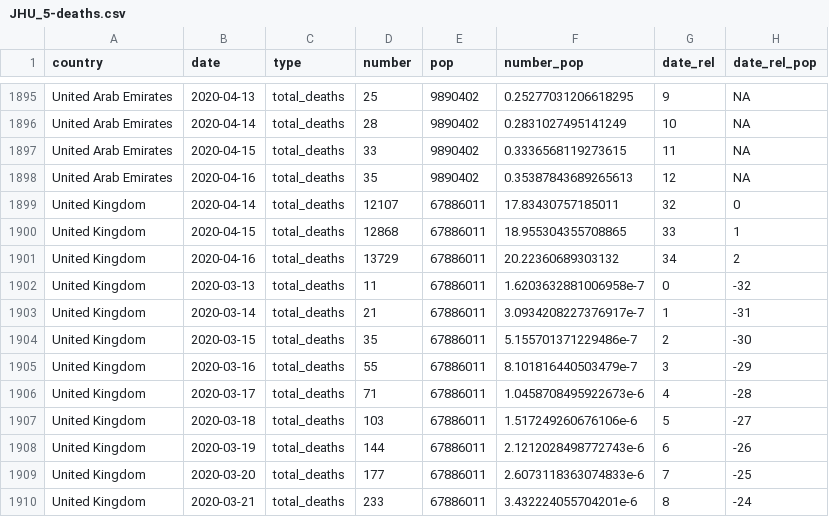
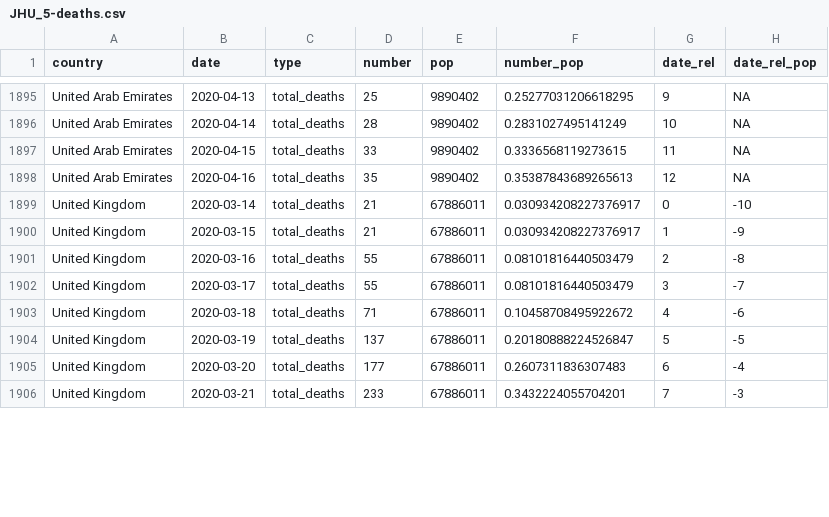
Before and after one commit to maxeyre/COVID-19, a CSV file: data_scraper/data/processed/JHU_5-deaths.csv, drawn as a sheet; only a part is shown, gaps mark what is left out; the diff covers the shown part only.

Commit message:
“scrape”

```diff
--- a/data_scraper/data/processed/JHU_5-deaths.csv
+++ b/data_scraper/data/processed/JHU_5-deaths.csv
@@ -1898,13 +1898,9 @@ United Arab Emirates,2020-04-15,total_deaths,33,9890402,0.3336568119273615,11,NA
 United Arab Emirates,2020-04-16,total_deaths,35,9890402,0.35387843689265613,12,NA
-United Kingdom,2020-04-14,total_deaths,12107,67886011,17.83430757185011,32,0
-United Kingdom,2020-04-15,total_deaths,12868,67886011,18.955304355708865,33,1
-United Kingdom,2020-04-16,total_deaths,13729,67886011,20.22360689303132,34,2
-United Kingdom,2020-03-13,total_deaths,11,67886011,1.6203632881006958e-7,0,-32
-United Kingdom,2020-03-14,total_deaths,21,67886011,3.0934208227376917e-7,1,-31
-United Kingdom,2020-03-15,total_deaths,35,67886011,5.155701371229486e-7,2,-30
-United Kingdom,2020-03-16,total_deaths,55,67886011,8.101816440503479e-7,3,-29
-United Kingdom,2020-03-17,total_deaths,71,67886011,1.0458708495922673e-6,4,-28
-United Kingdom,2020-03-18,total_deaths,103,67886011,1.517249260676106e-6,5,-27
-United Kingdom,2020-03-19,total_deaths,144,67886011,2.1212028498772743e-6,6,-26
-United Kingdom,2020-03-20,total_deaths,177,67886011,2.6073118363074833e-6,7,-25
-United Kingdom,2020-03-21,total_deaths,233,67886011,3.432224055704201e-6,8,-24
+United Kingdom,2020-03-14,total_deaths,21,67886011,0.030934208227376917,0,-10
+United Kingdom,2020-03-15,total_deaths,21,67886011,0.030934208227376917,1,-9
+United Kingdom,2020-03-16,total_deaths,55,67886011,0.08101816440503479,2,-8
+United Kingdom,2020-03-17,total_deaths,55,67886011,0.08101816440503479,3,-7
+United Kingdom,2020-03-18,total_deaths,71,67886011,0.10458708495922672,4,-6
+United Kingdom,2020-03-19,total_deaths,137,67886011,0.20180888224526847,5,-5
+United Kingdom,2020-03-20,total_deaths,177,67886011,0.2607311836307483,6,-4
+United Kingdom,2020-03-21,total_deaths,233,67886011,0.3432224055704201,7,-3
```
Also changed, not shown: 3 added rows and 70 edited cells elsewhere in this file, data_scraper/data/processed/JHU_100-cases.csv, data_scraper/data/processed/brazil_full.csv, 2 other files.
